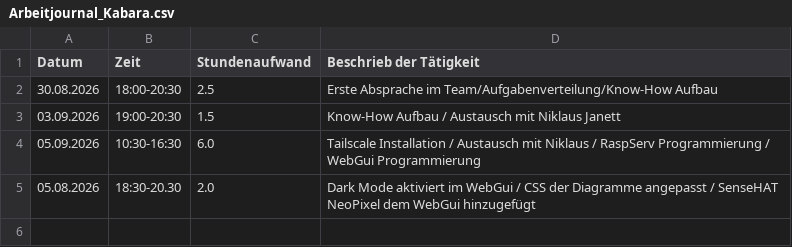
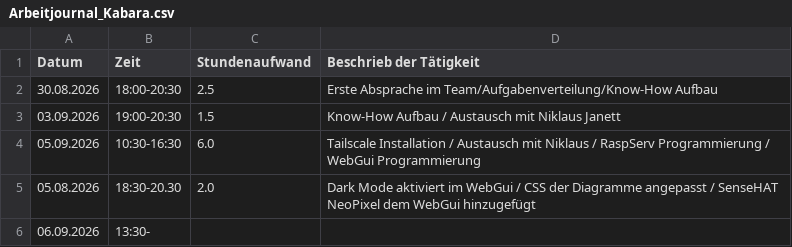
Before and after one commit to niklaus619/TA_V_IoT, a CSV file: Doc/Berichterstattung/Arbeitsjournale/Arbeitjournal_Kabara.csv, drawn as a sheet.

```diff
--- a/Doc/Berichterstattung/Arbeitsjournale/Arbeitjournal_Kabara.csv
+++ b/Doc/Berichterstattung/Arbeitsjournale/Arbeitjournal_Kabara.csv
@@ -5 +5,2 @@ Datum,Zeit,Stundenaufwand,Beschrieb der Tätigkeit
 05.08.2026,18:30-20.30,2.0,Dark Mode aktiviert im WebGui / CSS der Diagramme angepasst / SenseHAT NeoPixel dem WebGui hinzugefügt
+06.09.2026,13:30-,,
```
Also changed, not shown: 1 other file.
